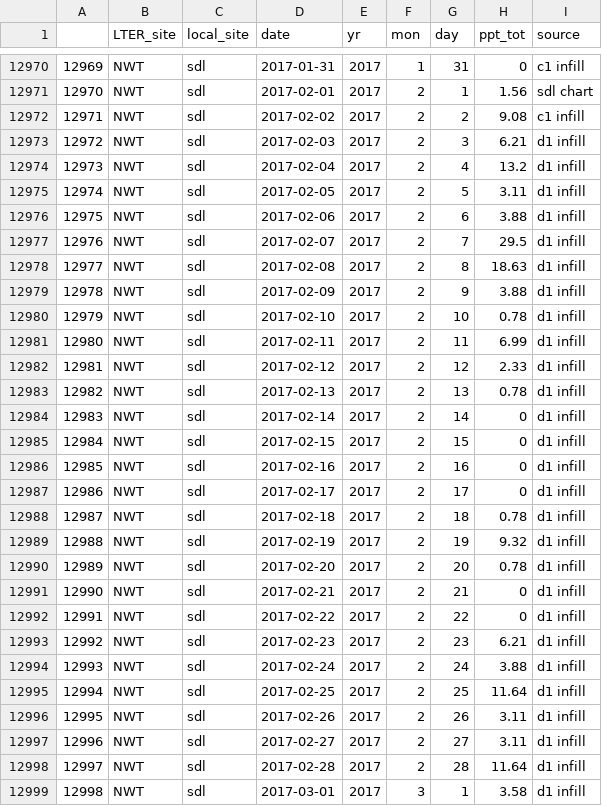
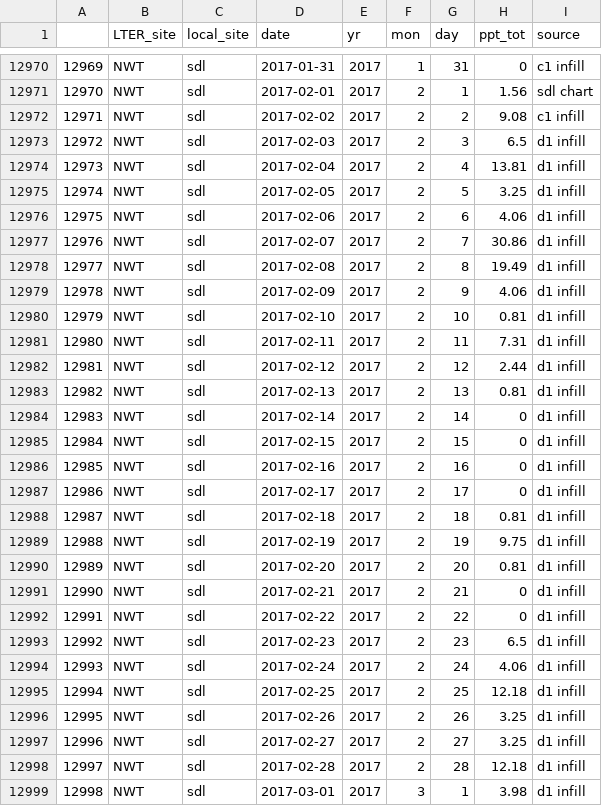
Before and after one commit to caitlintwhite/nwt-data-munging, a CSV file: extended_summer/output_data/suding/allyrs/sdl_ppt_infill_19822018_nsfctw.csv, drawn as a sheet; only a part is shown, gaps mark what is left out; the diff covers the shown part only.

```diff
--- a/extended_summer/output_data/suding/allyrs/sdl_ppt_infill_19822018_nsfctw.csv
+++ b/extended_summer/output_data/suding/allyrs/sdl_ppt_infill_19822018_nsfctw.csv
@@ -12972,13 +12972,13 @@
 "12971","NWT","sdl",2017-02-02,2017,2,2,9.08,"c1 infill"
-"12972","NWT","sdl",2017-02-03,2017,2,3,6.21,"d1 infill"
-"12973","NWT","sdl",2017-02-04,2017,2,4,13.2,"d1 infill"
-"12974","NWT","sdl",2017-02-05,2017,2,5,3.11,"d1 infill"
-"12975","NWT","sdl",2017-02-06,2017,2,6,3.88,"d1 infill"
-"12976","NWT","sdl",2017-02-07,2017,2,7,29.5,"d1 infill"
-"12977","NWT","sdl",2017-02-08,2017,2,8,18.63,"d1 infill"
-"12978","NWT","sdl",2017-02-09,2017,2,9,3.88,"d1 infill"
-"12979","NWT","sdl",2017-02-10,2017,2,10,0.78,"d1 infill"
-"12980","NWT","sdl",2017-02-11,2017,2,11,6.99,"d1 infill"
-"12981","NWT","sdl",2017-02-12,2017,2,12,2.33,"d1 infill"
-"12982","NWT","sdl",2017-02-13,2017,2,13,0.78,"d1 infill"
+"12972","NWT","sdl",2017-02-03,2017,2,3,6.5,"d1 infill"
+"12973","NWT","sdl",2017-02-04,2017,2,4,13.81,"d1 infill"
+"12974","NWT","sdl",2017-02-05,2017,2,5,3.25,"d1 infill"
+"12975","NWT","sdl",2017-02-06,2017,2,6,4.06,"d1 infill"
+"12976","NWT","sdl",2017-02-07,2017,2,7,30.86,"d1 infill"
+"12977","NWT","sdl",2017-02-08,2017,2,8,19.49,"d1 infill"
+"12978","NWT","sdl",2017-02-09,2017,2,9,4.06,"d1 infill"
+"12979","NWT","sdl",2017-02-10,2017,2,10,0.81,"d1 infill"
+"12980","NWT","sdl",2017-02-11,2017,2,11,7.31,"d1 infill"
+"12981","NWT","sdl",2017-02-12,2017,2,12,2.44,"d1 infill"
+"12982","NWT","sdl",2017-02-13,2017,2,13,0.81,"d1 infill"
 "12983","NWT","sdl",2017-02-14,2017,2,14,0,"d1 infill"
@@ -12987,13 +12987,13 @@
 "12986","NWT","sdl",2017-02-17,2017,2,17,0,"d1 infill"
-"12987","NWT","sdl",2017-02-18,2017,2,18,0.78,"d1 infill"
-"12988","NWT","sdl",2017-02-19,2017,2,19,9.32,"d1 infill"
-"12989","NWT","sdl",2017-02-20,2017,2,20,0.78,"d1 infill"
+"12987","NWT","sdl",2017-02-18,2017,2,18,0.81,"d1 infill"
+"12988","NWT","sdl",2017-02-19,2017,2,19,9.75,"d1 infill"
+"12989","NWT","sdl",2017-02-20,2017,2,20,0.81,"d1 infill"
 "12990","NWT","sdl",2017-02-21,2017,2,21,0,"d1 infill"
 "12991","NWT","sdl",2017-02-22,2017,2,22,0,"d1 infill"
-"12992","NWT","sdl",2017-02-23,2017,2,23,6.21,"d1 infill"
-"12993","NWT","sdl",2017-02-24,2017,2,24,3.88,"d1 infill"
-"12994","NWT","sdl",2017-02-25,2017,2,25,11.64,"d1 infill"
-"12995","NWT","sdl",2017-02-26,2017,2,26,3.11,"d1 infill"
-"12996","NWT","sdl",2017-02-27,2017,2,27,3.11,"d1 infill"
-"12997","NWT","sdl",2017-02-28,2017,2,28,11.64,"d1 infill"
-"12998","NWT","sdl",2017-03-01,2017,3,1,3.58,"d1 infill"
+"12992","NWT","sdl",2017-02-23,2017,2,23,6.5,"d1 infill"
+"12993","NWT","sdl",2017-02-24,2017,2,24,4.06,"d1 infill"
+"12994","NWT","sdl",2017-02-25,2017,2,25,12.18,"d1 infill"
+"12995","NWT","sdl",2017-02-26,2017,2,26,3.25,"d1 infill"
+"12996","NWT","sdl",2017-02-27,2017,2,27,3.25,"d1 infill"
+"12997","NWT","sdl",2017-02-28,2017,2,28,12.18,"d1 infill"
+"12998","NWT","sdl",2017-03-01,2017,3,1,3.98,"d1 infill"
```
Also changed, not shown: 1 removed row and 98 edited cells elsewhere in this file, 1 other file.
